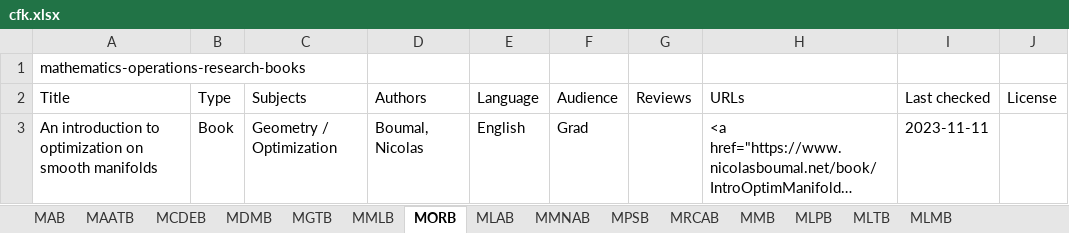
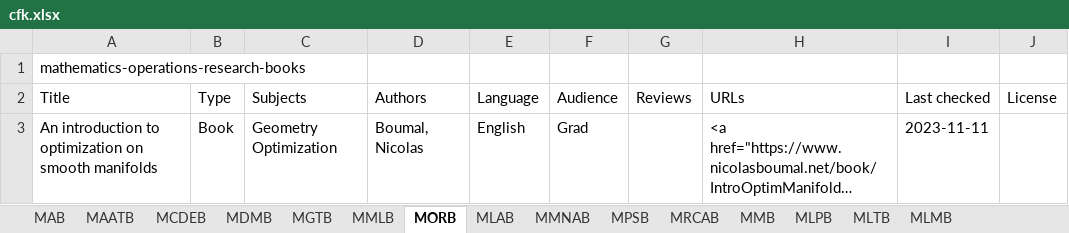
Before and after one commit to CFKNow/cfknow.github.io, an Excel workbook: utilities/cfk.xlsx, sheet MORB, drawn as a sheet; long unchanged cells end in …; values as stored, in another font and other column widths than the file's, no borders; ↵ is a line break in a cell; the diff names each change by its address in the sheet, - before the commit and + after, or states it on an @@ line.

```diff
--- a/utilities/cfk.xlsx (sheet MORB)
+++ b/utilities/cfk.xlsx (sheet MORB)
-C3 (Subjects): Geometry / Optimization
+C3 (Subjects): Geometry ↵ Optimization
```
Also changed, not shown: sheet MLTB, sheet MDMB, sheet MRCAB, sheet MPSB, sheet MAB, 6 other files.
